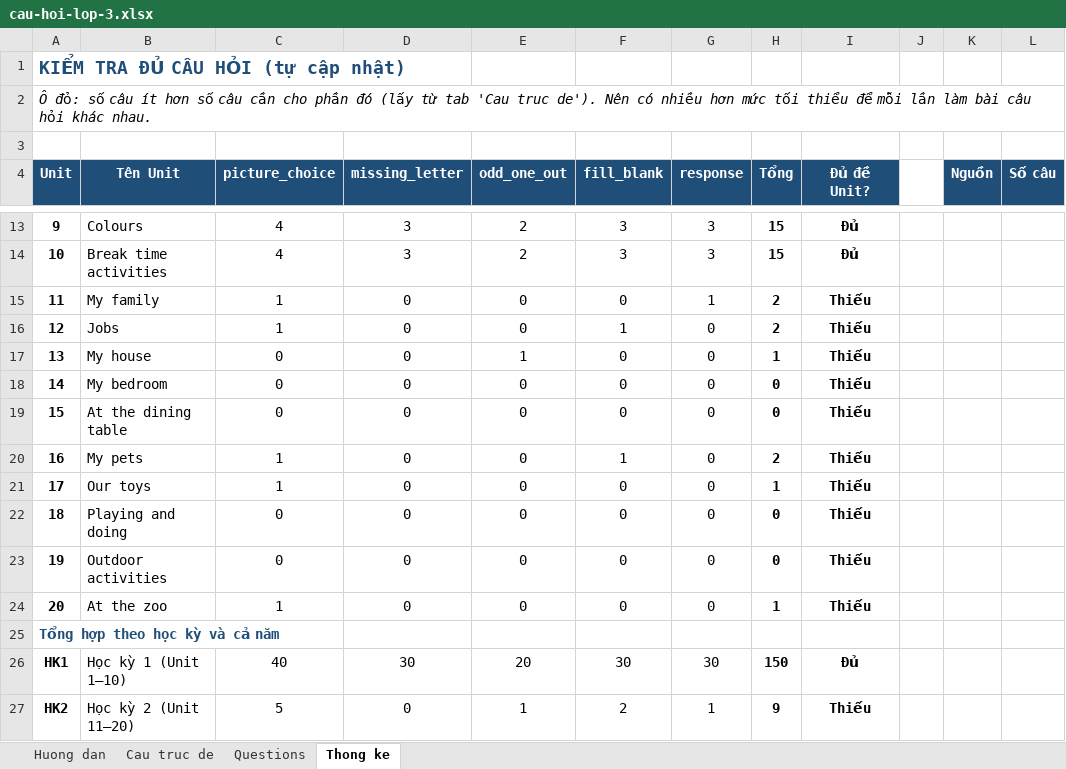
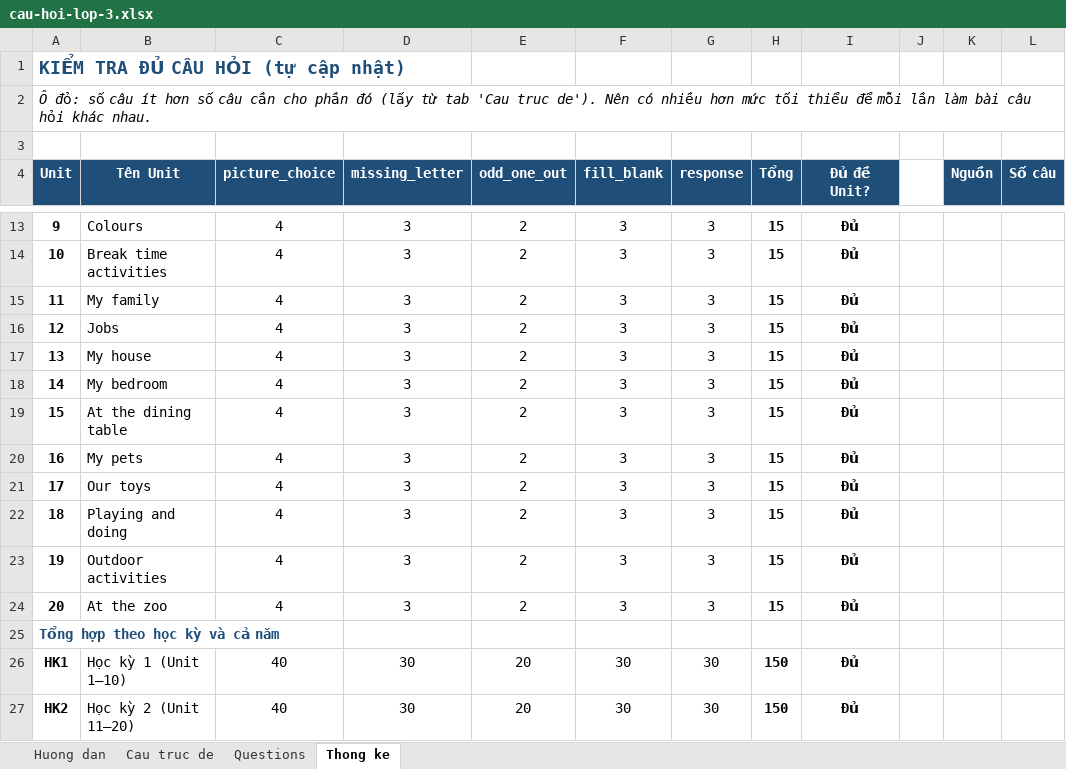
Before and after one commit to phuocbalo/english-exams, an Excel workbook: data/cau-hoi-lop-3.xlsx, sheet Thong ke, drawn as a sheet; only a part is shown, gaps mark what is left out; values as stored, in another font and other column widths than the file's, no borders; conditional formats not drawn; the diff covers the shown part only; the diff names each change by its address in the sheet, - before the commit and + after, or states it on an @@ line.

```diff
--- a/data/cau-hoi-lop-3.xlsx (sheet Thong ke)
+++ b/data/cau-hoi-lop-3.xlsx (sheet Thong ke)
-C15:C16 (picture_choice): 1
+C15:C16 (picture_choice): 4
-D15:D24 (missing_letter): 0
+D15:D24 (missing_letter): 3
-E15:E16 (odd_one_out): 0
+E15:E16 (odd_one_out): 2
-F15 (fill_blank): 0
+F15 (fill_blank): 3
-G15 (response): 1
+G15 (response): 3
-H15:H16 (Tổng): 2
+H15:H16 (Tổng): 15
-I15:I24 (Đủ đề Unit?): Thiếu
+I15:I24 (Đủ đề Unit?): Đủ
-F16 (fill_blank): 1
+F16 (fill_blank): 3
-G16:G24 (response): 0
+G16:G24 (response): 3
-C17:C19 (picture_choice): 0
+C17:C19 (picture_choice): 4
-E17 (odd_one_out): 1
+E17 (odd_one_out): 2
-F17:F19 (fill_blank): 0
+F17:F19 (fill_blank): 3
-H17 (Tổng): 1
+H17 (Tổng): 15
-E18:E24 (odd_one_out): 0
+E18:E24 (odd_one_out): 2
-H18:H19 (Tổng): 0
+H18:H19 (Tổng): 15
-C20:C21 (picture_choice): 1
+C20:C21 (picture_choice): 4
-F20 (fill_blank): 1
+F20 (fill_blank): 3
-H20 (Tổng): 2
+H20 (Tổng): 15
-F21:F24 (fill_blank): 0
+F21:F24 (fill_blank): 3
-H21 (Tổng): 1
+H21 (Tổng): 15
-C22:C23 (picture_choice): 0
+C22:C23 (picture_choice): 4
-H22:H23 (Tổng): 0
+H22:H23 (Tổng): 15
-C24 (picture_choice): 1
+C24 (picture_choice): 4
-H24 (Tổng): 1
+H24 (Tổng): 15
-C27 (picture_choice): 5
+C27 (picture_choice): 40
-D27 (missing_letter): 0
+D27 (missing_letter): 30
-E27 (odd_one_out): 1
+E27 (odd_one_out): 20
-F27 (fill_blank): 2
+F27 (fill_blank): 30
-G27 (response): 1
+G27 (response): 30
-H27 (Tổng): 9
+H27 (Tổng): 150
-I27 (Đủ đề Unit?): Thiếu
+I27 (Đủ đề Unit?): Đủ
```
Also changed, not shown: 10 edited cells elsewhere in this sheet, sheet Questions, formulas that keep their value, 12 other files.
